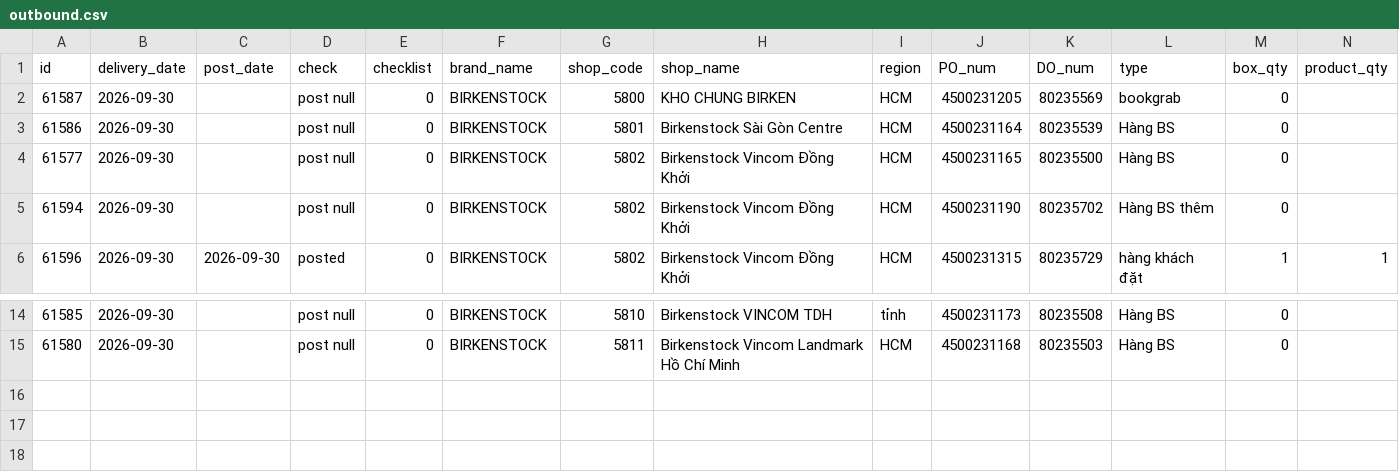
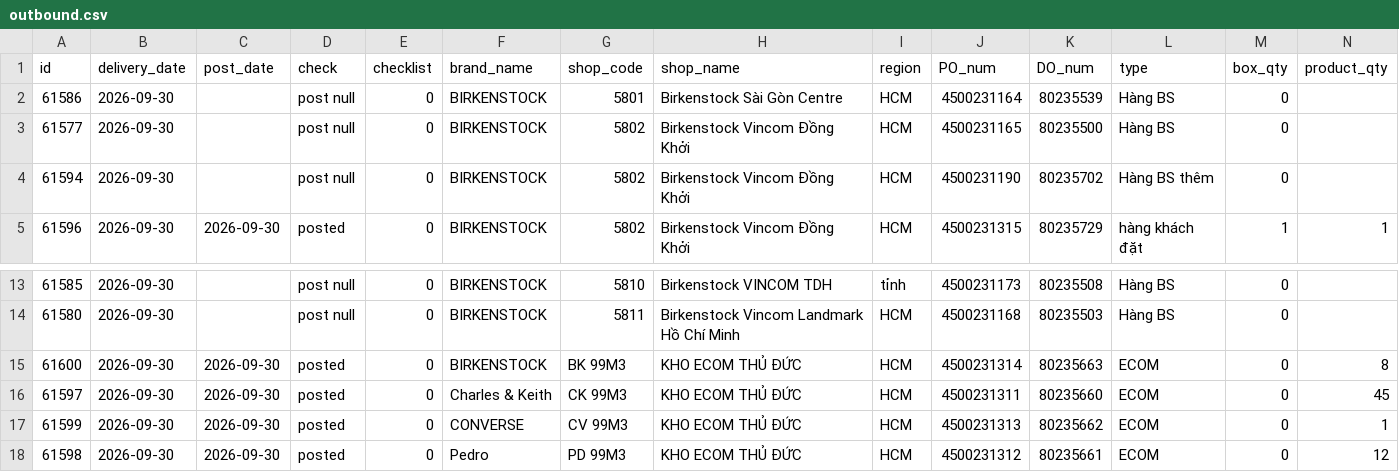
Before and after one commit to thuanmaison113-boop/report, a CSV file: outbound.csv, drawn as a sheet; only a part is shown, gaps mark what is left out; removed rows and columns are numbered as before the commit, all else as after; rows hold the shown columns only; the diff names each change by its address in the sheet, - before the commit and + after, or states it on an @@ line.

Commit message:
Update data 2026-09-30 09:10

```diff
--- a/outbound.csv
+++ b/outbound.csv
-row 2: 61587 | 2026-09-30 |  | post null | 0 | BIRKENSTOCK | 5800 | KHO CHUNG BIRKEN | HCM | 4500231205 | 80235569 | bookgrab | 0
+row 15: 61600 | 2026-09-30 | 2026-09-30 | posted | 0 | BIRKENSTOCK | BK 99M3 | KHO ECOM THỦ ĐỨC | HCM | 4500231314 | 80235663 | ECOM | 0 | 8
+row 16: 61597 | 2026-09-30 | 2026-09-30 | posted | 0 | Charles & Keith | CK 99M3 | KHO ECOM THỦ ĐỨC | HCM | 4500231311 | 80235660 | ECOM | 0 | 45
+row 17: 61599 | 2026-09-30 | 2026-09-30 | posted | 0 | CONVERSE | CV 99M3 | KHO ECOM THỦ ĐỨC | HCM | 4500231313 | 80235662 | ECOM | 0 | 1
+row 18: 61598 | 2026-09-30 | 2026-09-30 | posted | 0 | Pedro | PD 99M3 | KHO ECOM THỦ ĐỨC | HCM | 4500231312 | 80235661 | ECOM | 0 | 12
```
